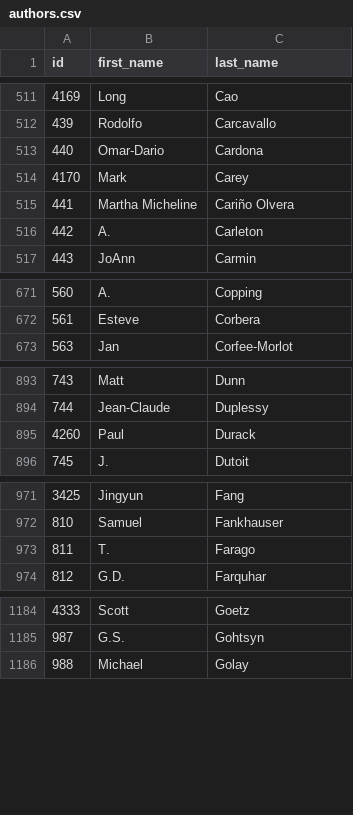
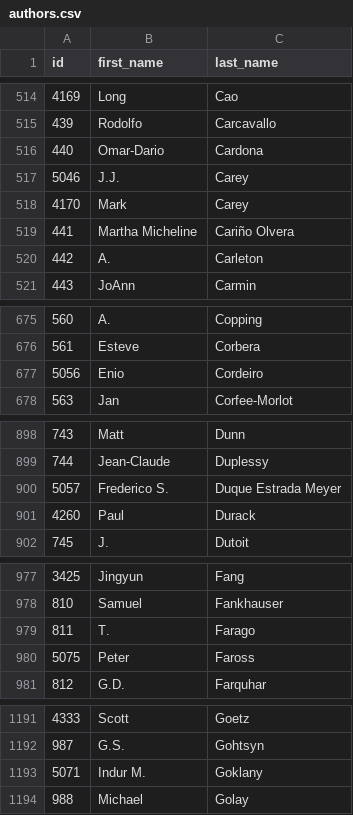
Before and after one commit to eric-brechemier/ipcc-database, a CSV file: data/authors.csv, drawn as a sheet; only a part is shown, gaps mark what is left out; the diff covers the shown part only.

```diff
--- a/data/authors.csv
+++ b/data/authors.csv
@@ -513,2 +516,3 @@ id,first_name,last_name
 440,Omar-Dario,Cardona
+5046,J.J.,Carey
 4170,Mark,Carey
@@ -672,2 +676,3 @@ id,first_name,last_name
 561,Esteve,Corbera
+5056,Enio,Cordeiro
 563,Jan,Corfee-Morlot
@@ -894,2 +899,3 @@ id,first_name,last_name
 744,Jean-Claude,Duplessy
+5057,Frederico S.,Duque Estrada Meyer
 4260,Paul,Durack
@@ -973,2 +979,3 @@ id,first_name,last_name
 811,T.,Farago
+5075,Peter,Faross
 812,G.D.,Farquhar
@@ -1185,2 +1192,3 @@ id,first_name,last_name
 987,G.S.,Gohtsyn
+5071,Indur M.,Goklany
 988,Michael,Golay
```
Also changed, not shown: 34 added rows elsewhere in this file.
